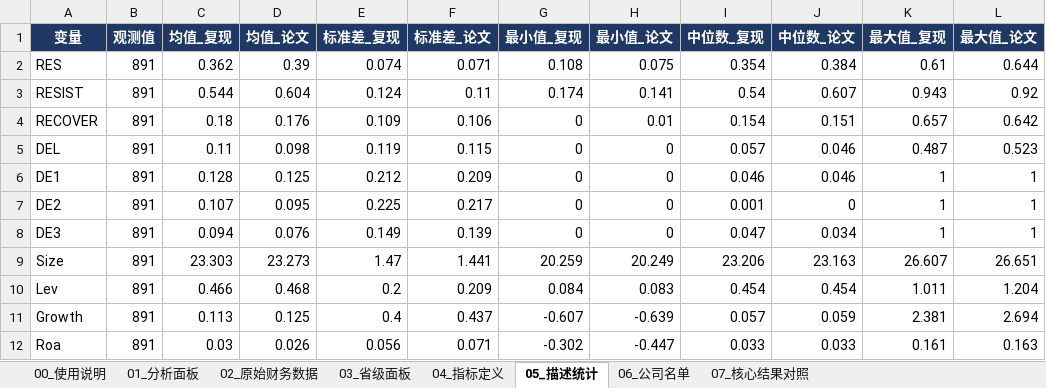
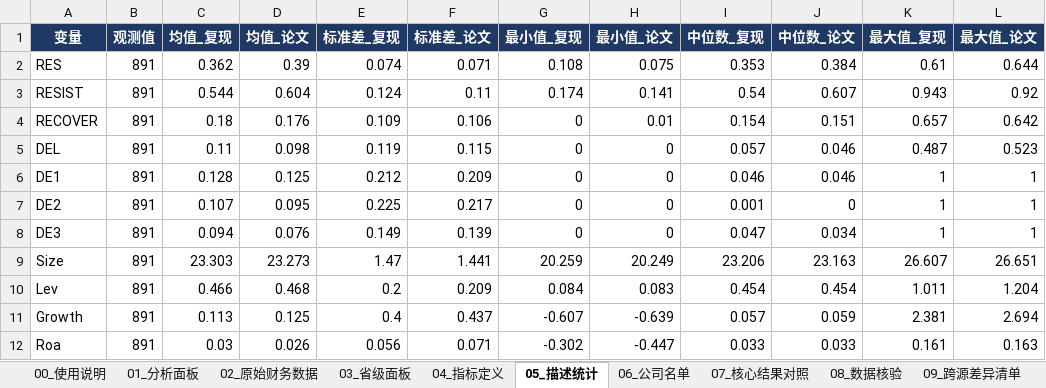
Before and after one commit to jiangchengjingyun/test-repo, an Excel workbook: 交通物流产业链韧性数据/交通物流产业链韧性_企业面板数据_2015-2023.xlsx, sheet 05_描述统计, drawn as a sheet; values as stored, in another font and other column widths than the file's, no borders; the diff names each change by its address in the sheet, - before the commit and + after, or states it on an @@ line.

```diff
--- a/交通物流产业链韧性数据/交通物流产业链韧性_企业面板数据_2015-2023.xlsx (sheet 05_描述统计)
+++ b/交通物流产业链韧性数据/交通物流产业链韧性_企业面板数据_2015-2023.xlsx (sheet 05_描述统计)
+sheet tab: 08_数据核验
+sheet tab: 09_跨源差异清单
-I2 (中位数_复现): 0.354
+I2 (中位数_复现): 0.353
```
Also changed, not shown: sheet 01_分析面板, sheet 00_使用说明, other sheet tabs, 12 other files.
